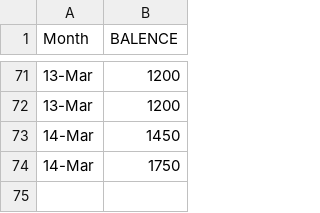
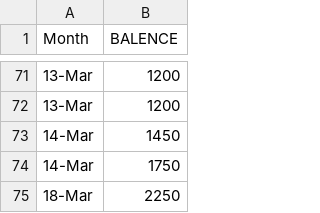
Before and after one commit to NathanDan/CMP9134M-ASE-1, a CSV file: acc/1002.csv, drawn as a sheet; only a part is shown, gaps mark what is left out; the diff names each change by its address in the sheet, - before the commit and + after, or states it on an @@ line.

```diff
--- a/acc/1002.csv
+++ b/acc/1002.csv
+row 75: 18-Mar | 2250
```
Also changed, not shown: acc/1001.csv, 1 other file.
